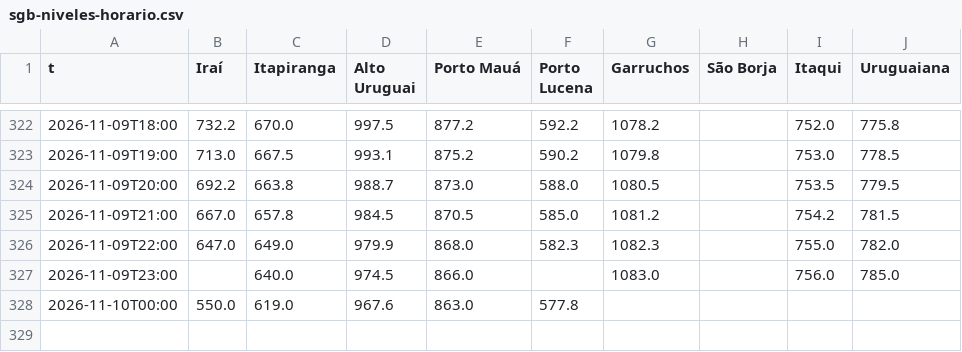
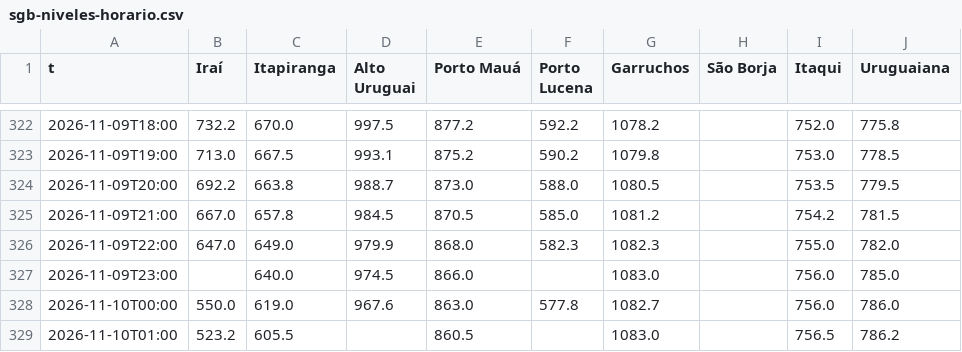
Before and after one commit to PatricioFerreira/Predictor-Noesis, a CSV file: data/historial/sgb-niveles-horario.csv, drawn as a sheet; only a part is shown, gaps mark what is left out.

```diff
--- a/data/historial/sgb-niveles-horario.csv
+++ b/data/historial/sgb-niveles-horario.csv
@@ -327,2 +327,3 @@ t,Iraí,Itapiranga,Alto Uruguai,Porto Mauá,Porto Lucena,Garruchos,São Borja,It
 2026-11-09T23:00,,640.0,974.5,866.0,,1083.0,,756.0,785.0
-2026-11-10T00:00,550.0,619.0,967.6,863.0,577.8,,,,
+2026-11-10T00:00,550.0,619.0,967.6,863.0,577.8,1082.7,,756.0,786.0
+2026-11-10T01:00,523.2,605.5,,860.5,,1083.0,,756.5,786.2
```
Also changed, not shown: data/historial/medido-2026-11.csv, data/historial/registro-2026-11.csv, 10 other files.
